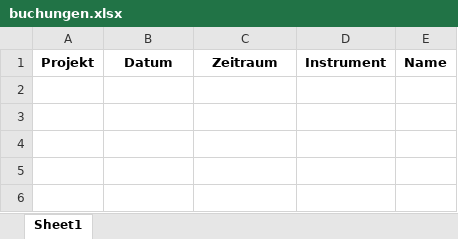
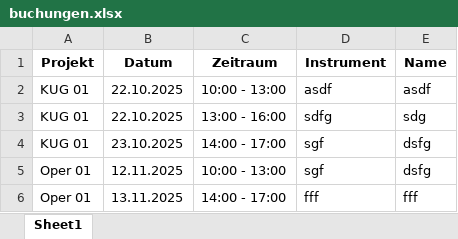
Before and after one commit to drmcaroni/Zeiterfassung, an Excel workbook: buchungen.xlsx, sheet Sheet1, drawn as a sheet; values as stored, in another font and other column widths than the file's, no borders; the diff names each change by its address in the sheet, - before the commit and + after, or states it on an @@ line.

Commit message:
Add files via upload

```diff
--- a/buchungen.xlsx (sheet Sheet1)
+++ b/buchungen.xlsx (sheet Sheet1)
+row 2: KUG 01 | 22.10.2025 | 10:00 - 13:00 | asdf | asdf
+row 3: KUG 01 | 22.10.2025 | 13:00 - 16:00 | sdfg | sdg
+row 4: KUG 01 | 23.10.2025 | 14:00 - 17:00 | sgf | dsfg
+row 5: Oper 01 | 12.11.2025 | 10:00 - 13:00 | sgf | dsfg
+row 6: Oper 01 | 13.11.2025 | 14:00 - 17:00 | fff | fff
```
